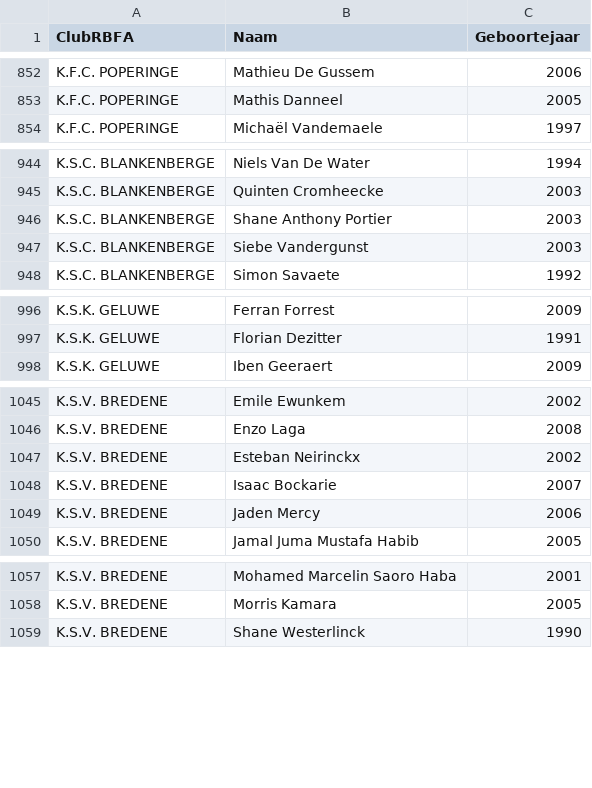
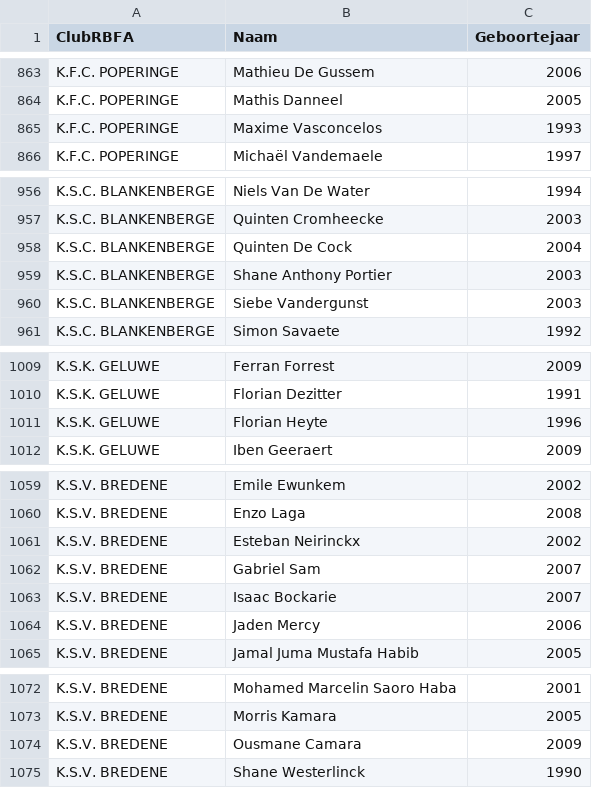
Before and after one commit to vjo18/scouting2627, a CSV file: data_raw/birthyears.csv, drawn as a sheet; only a part is shown, gaps mark what is left out; the diff covers the shown part only.

```diff
--- a/data_raw/birthyears.csv
+++ b/data_raw/birthyears.csv
@@ -853,2 +864,3 @@ K.F.C. POPERINGE;Mathieu De Gussem;2006
 K.F.C. POPERINGE;Mathis Danneel;2005
+K.F.C. POPERINGE;Maxime Vasconcelos;1993
 K.F.C. POPERINGE;Michaël Vandemaele;1997
@@ -945,2 +957,3 @@ K.S.C. BLANKENBERGE;Niels Van De Water;1994
 K.S.C. BLANKENBERGE;Quinten Cromheecke;2003
+K.S.C. BLANKENBERGE;Quinten De Cock;2004
 K.S.C. BLANKENBERGE;Shane Anthony Portier;2003
@@ -997,2 +1010,3 @@ K.S.K. GELUWE;Ferran Forrest;2009
 K.S.K. GELUWE;Florian Dezitter;1991
+K.S.K. GELUWE;Florian Heyte;1996
 K.S.K. GELUWE;Iben Geeraert;2009
@@ -1047,2 +1061,3 @@ K.S.V. BREDENE;Enzo Laga;2008
 K.S.V. BREDENE;Esteban Neirinckx;2002
+K.S.V. BREDENE;Gabriel Sam;2007
 K.S.V. BREDENE;Isaac Bockarie;2007
@@ -1058,2 +1073,3 @@ K.S.V. BREDENE;Mohamed Marcelin Saoro Haba;2001
 K.S.V. BREDENE;Morris Kamara;2005
+K.S.V. BREDENE;Ousmane Camara;2009
 K.S.V. BREDENE;Shane Westerlinck;1990
```
Also changed, not shown: 24 added rows elsewhere in this file, 1 other file.
